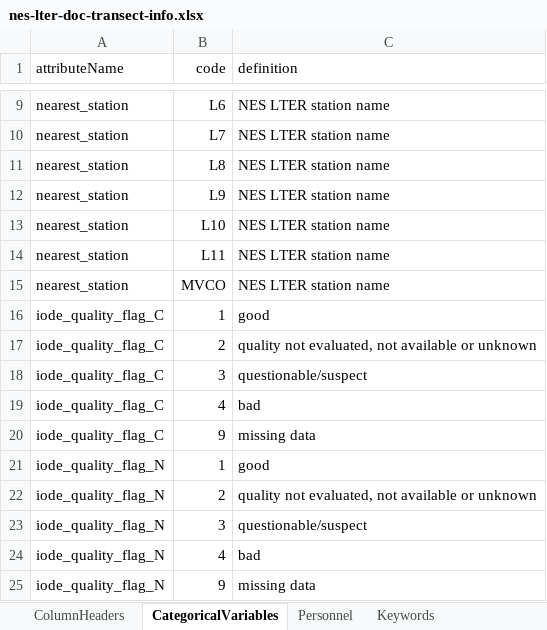
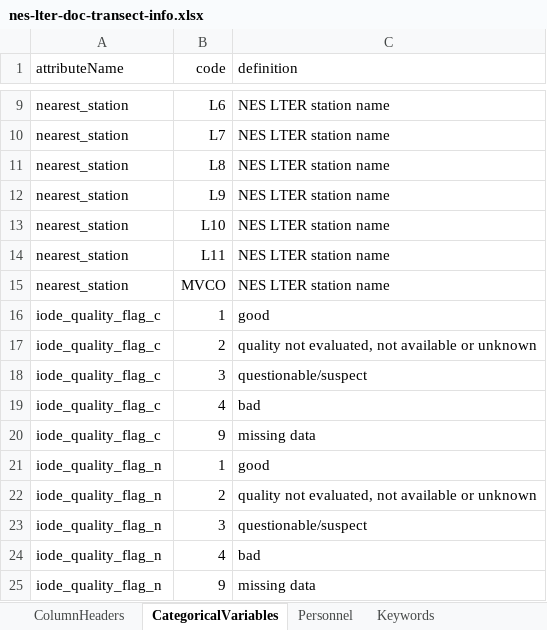
Before and after one commit to WHOIGit/nes-lter-doc-transect, an Excel workbook: nes-lter-doc-transect-info.xlsx, sheet CategoricalVariables, drawn as a sheet; only a part is shown, gaps mark what is left out; values as stored, in another font and other column widths than the file's, no borders; the diff names each change by its address in the sheet, - before the commit and + after, or states it on an @@ line.

Commit message:
new v2 data table and metadata updates

```diff
--- a/nes-lter-doc-transect-info.xlsx (sheet CategoricalVariables)
+++ b/nes-lter-doc-transect-info.xlsx (sheet CategoricalVariables)
-A16:A20 (attributeName): iode_quality_flag_C
+A16:A20 (attributeName): iode_quality_flag_c
-A21:A25 (attributeName): iode_quality_flag_N
+A21:A25 (attributeName): iode_quality_flag_n
```
Also changed, not shown: sheet ColumnHeaders, 6 other files.
